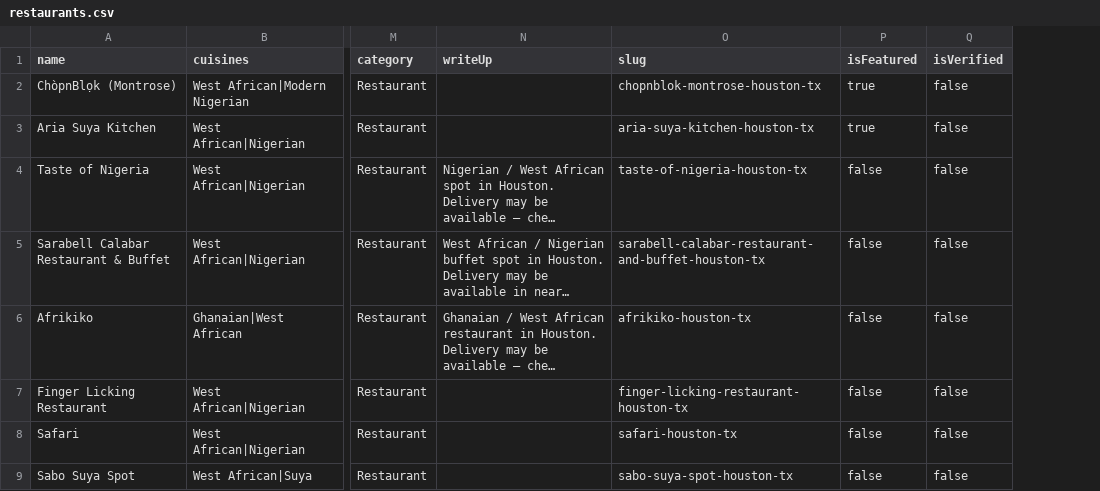
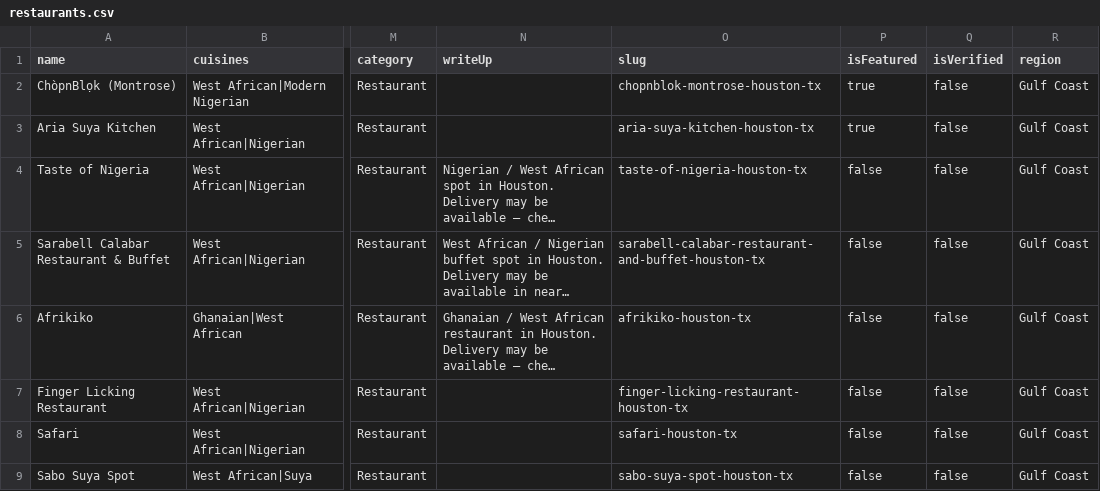
Before and after one commit to oobaretin/realtasteofafrica, a CSV file: realtasteofafrica/data/restaurants.csv, drawn as a sheet; only a part is shown, gaps mark what is left out; long unchanged cells end in …; the diff covers the shown part only; the diff names each change by its address in the sheet, - before the commit and + after, or states it on an @@ line.

```diff
--- a/realtasteofafrica/data/restaurants.csv
+++ b/realtasteofafrica/data/restaurants.csv
+column R (region), rows 2-9: all Gulf Coast
```
Also changed, not shown: 1 removed row and 4 edited cells elsewhere in this file, 16 other files.
